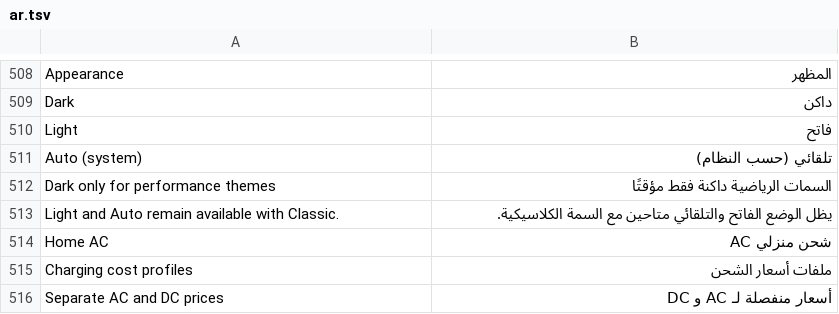
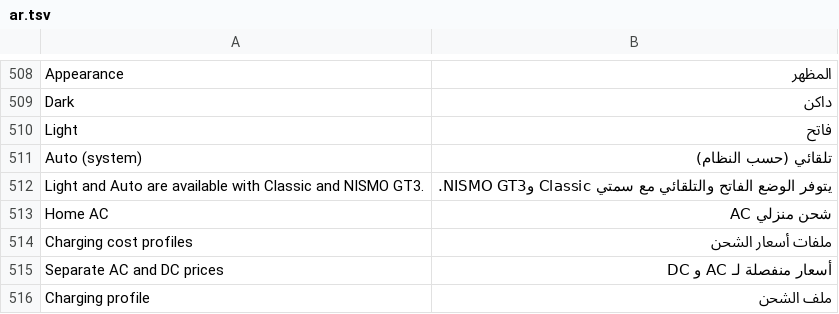
Before and after one commit to 0xsacool/Trip-Recorder-TH, a TSV file: assets/ar.tsv, drawn as a sheet; only a part is shown, gaps mark what is left out; the shorter side is filled out with more unchanged rows; removed rows and columns are numbered as before the commit, all else as after; the diff names each change by its address in the sheet, - before the commit and + after, or states it on an @@ line.

```diff
--- a/assets/ar.tsv
+++ b/assets/ar.tsv
-row 512: Dark only for performance themes | السمات الرياضية داكنة فقط مؤقتًا
-row 513: Light and Auto remain available with Classic. | يظل الوضع الفاتح والتلقائي متاحين مع السمة الكلاسيكية.
+row 512: Light and Auto are available with Classic and NISMO GT3. | يتوفر الوضع الفاتح والتلقائي مع سمتي Classic وNISMO GT3.
```
Also changed, not shown: assets/ru.tsv, assets/th.tsv, 6 other files.
